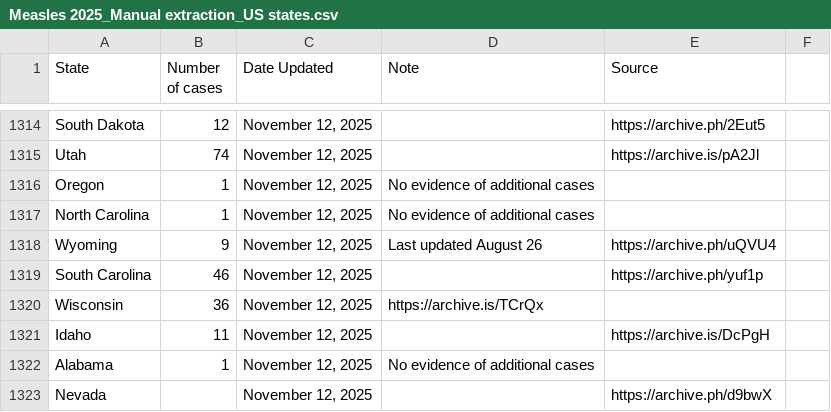
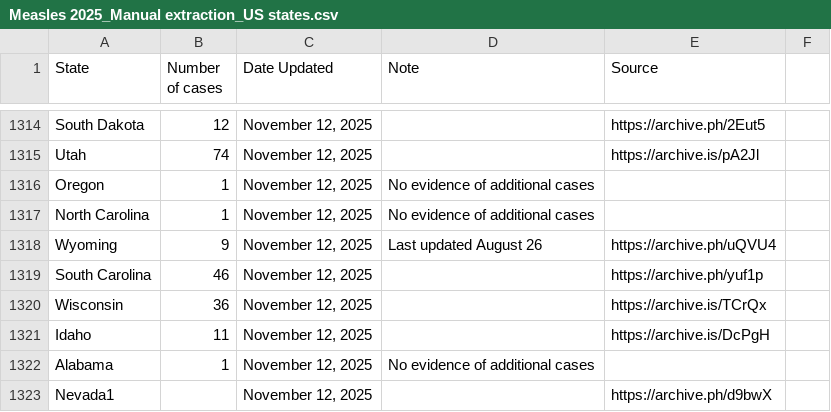
Before and after one commit to ehulland/measles_TX, a CSV file: Data/Measles 2025_Manual extraction_US states.csv, drawn as a sheet; only a part is shown, gaps mark what is left out.

Commit message:
Update Measles 2025_Manual extraction_US states.csv

```diff
--- a/Data/Measles 2025_Manual extraction_US states.csv
+++ b/Data/Measles 2025_Manual extraction_US states.csv
@@ -1319,5 +1319,5 @@ Wyoming,9,"November 12, 2025","Last updated August 26",https://archive.ph/uQVU4,
 South Carolina,46,"November 12, 2025",,https://archive.ph/yuf1p,
-Wisconsin,36,"November 12, 2025",https://archive.is/TCrQx,
+Wisconsin,36,"November 12, 2025",,https://archive.is/TCrQx,
 Idaho,11,"November 12, 2025",,https://archive.is/DcPgH,
 Alabama,1,"November 12, 2025","No evidence of additional cases",,
-Nevada,,"November 12, 2025",,https://archive.ph/d9bwX,
+Nevada1,,"November 12, 2025",,https://archive.ph/d9bwX,
```
